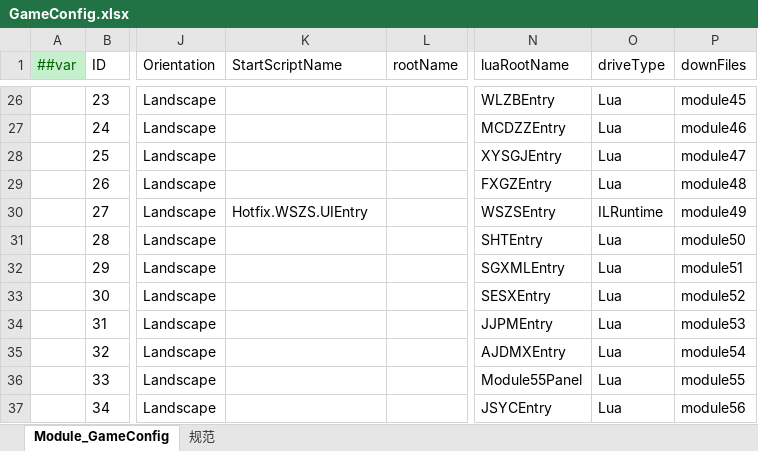
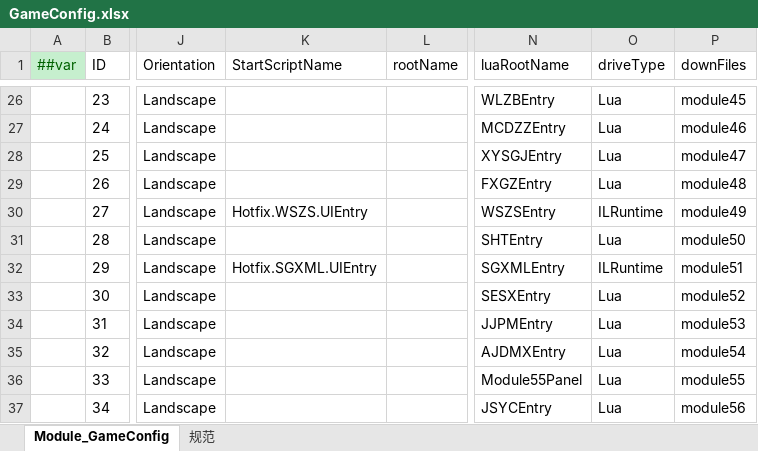
Before and after one commit to lyqilo/ClientConfig, an Excel workbook: LubanConfig/Datas/GameConfig.xlsx, sheet Module_GameConfig, drawn as a sheet; only a part is shown, gaps mark what is left out; values as stored, in another font and other column widths than the file's, no borders; the diff names each change by its address in the sheet, - before the commit and + after, or states it on an @@ line.

```diff
--- a/LubanConfig/Datas/GameConfig.xlsx (sheet Module_GameConfig)
+++ b/LubanConfig/Datas/GameConfig.xlsx (sheet Module_GameConfig)
-K32 (StartScriptName): (empty)
+K32 (StartScriptName): Hotfix.SGXML.UIEntry
-O32 (driveType): Lua
+O32 (driveType): ILRuntime
```
Also changed, not shown: 2 other files.
